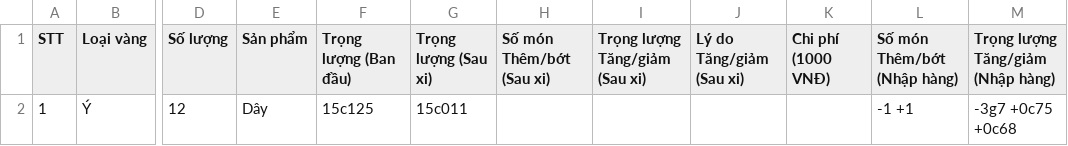
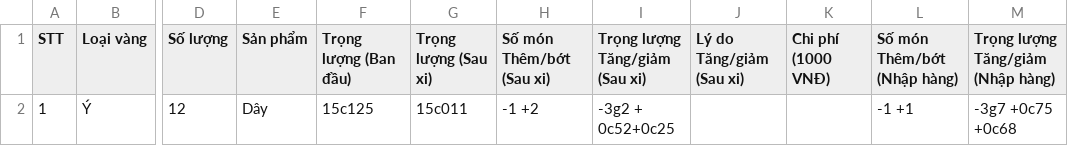
Before and after one commit to goldappversion3/HiepThanh_Data, a CSV file: source/data/page_XiNgoai/1/XN10_0c_20230813.csv, drawn as a sheet; only a part is shown, gaps mark what is left out; the diff names each change by its address in the sheet, - before the commit and + after, or states it on an @@ line.

Commit message:
Update file

```diff
--- a/source/data/page_XiNgoai/1/XN10_0c_20230813.csv
+++ b/source/data/page_XiNgoai/1/XN10_0c_20230813.csv
-H2 (Số món Thêm/bớt (Sau xi)): (empty)
+H2 (Số món Thêm/bớt (Sau xi)): -1 +2
-I2 (Trọng lượng Tăng/giảm (Sau xi)): (empty)
+I2 (Trọng lượng Tăng/giảm (Sau xi)): -3g2 + 0c52+0c25
```
